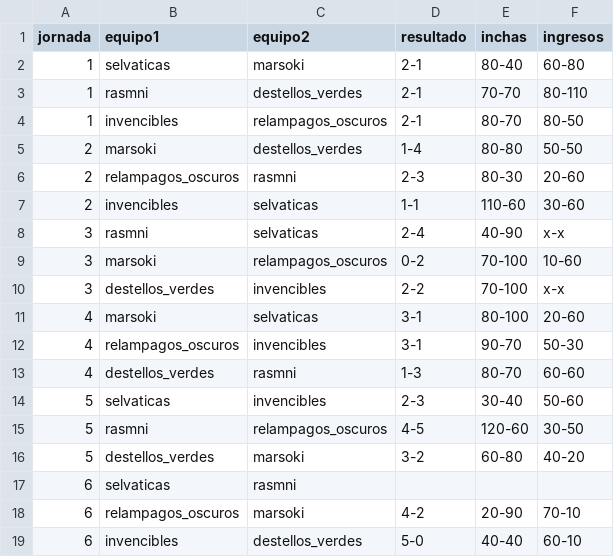
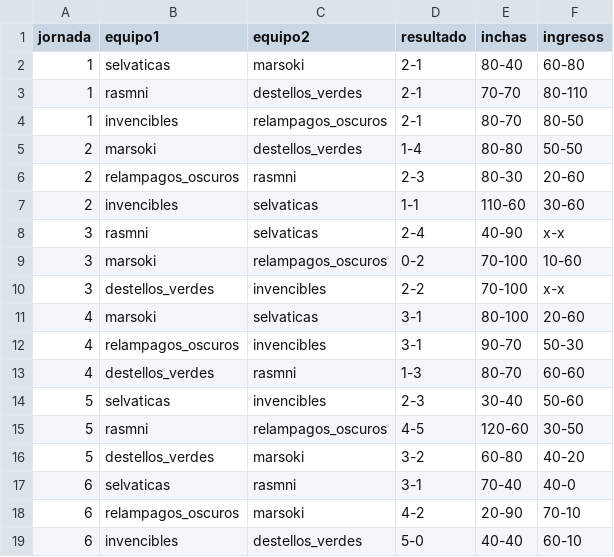
Before and after one commit to isakigus/pandas_bowl, a CSV file: tiburon_negro/partidos.csv, drawn as a sheet.

```diff
--- a/tiburon_negro/partidos.csv
+++ b/tiburon_negro/partidos.csv
@@ -16,3 +16,3 @@ jornada,equipo1,equipo2,resultado,inchas,ingresos
 5,destellos_verdes,marsoki,3-2,60-80,40-20
-6,selvaticas,rasmni,,,
+6,selvaticas,rasmni,3-1,70-40,40-0
 6,relampagos_oscuros,marsoki,4-2,20-90,70-10
```
Also changed, not shown: tiburon_negro/equipos.csv, tiburon_negro/jugadores.csv, 1 other file.
